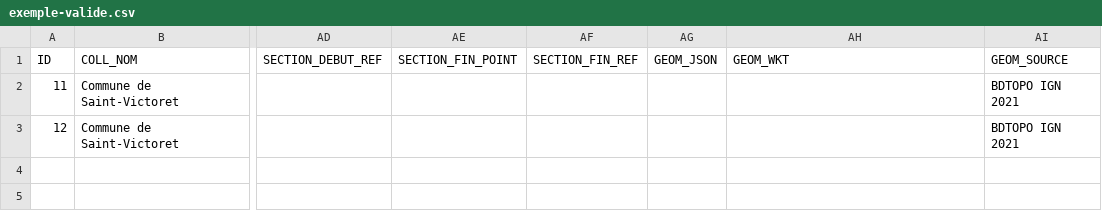
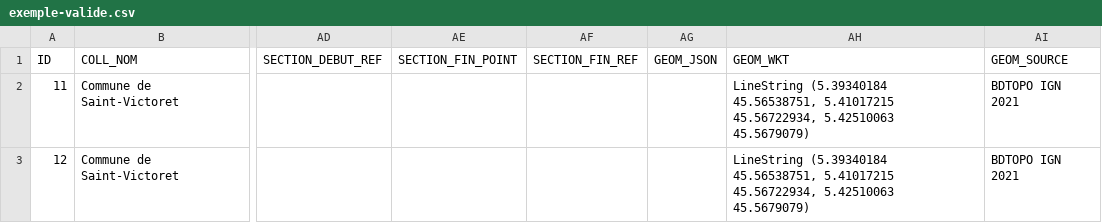
Before and after one commit to CEREMA/schema-arrete-circulation-marchandises, a CSV file: exemple-valide.csv, drawn as a sheet; only a part is shown, gaps mark what is left out; the diff names each change by its address in the sheet, - before the commit and + after, or states it on an @@ line.

```diff
--- a/exemple-valide.csv
+++ b/exemple-valide.csv
-AH2:AH3 (GEOM_WKT): (empty)
+AH2:AH3 (GEOM_WKT): LineString (5.39340184 45.56538751, 5.41017215 45.56722934, 5.42510063 45.5679079)
```
Also changed, not shown: 2 other files.
